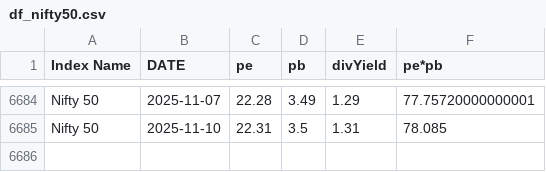
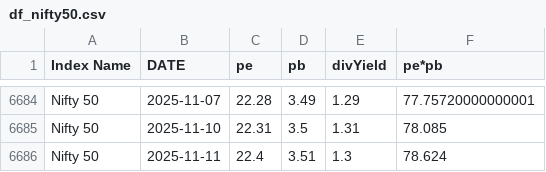
Before and after one commit to mrudulchaudhari/marketpepb, a CSV file: data/df_nifty50.csv, drawn as a sheet; only a part is shown, gaps mark what is left out.

```diff
--- a/data/df_nifty50.csv
+++ b/data/df_nifty50.csv
@@ -6685 +6685,2 @@ Nifty 50,2025-11-07,22.28,3.49,1.29,77.75720000000001
 Nifty 50,2025-11-10,22.31,3.5,1.31,78.085
+Nifty 50,2025-11-11,22.4,3.51,1.3,78.624
```
Also changed, not shown: data/df_niftybank.csv, data/df_niftymidcap.csv.
